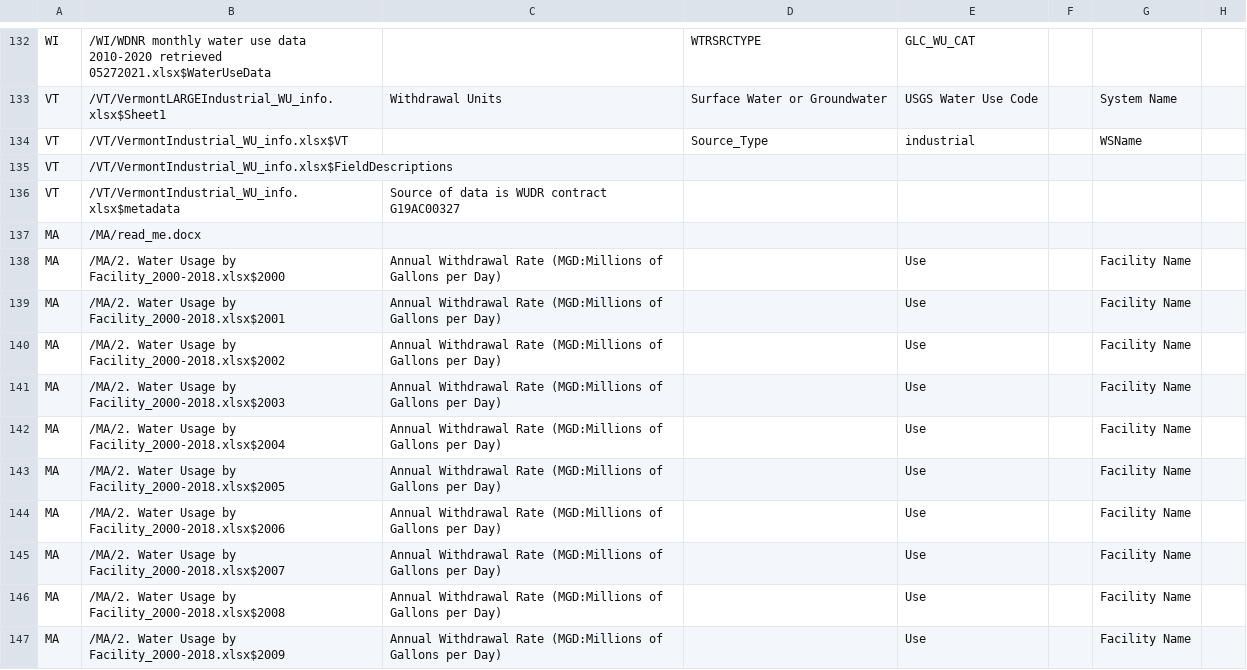
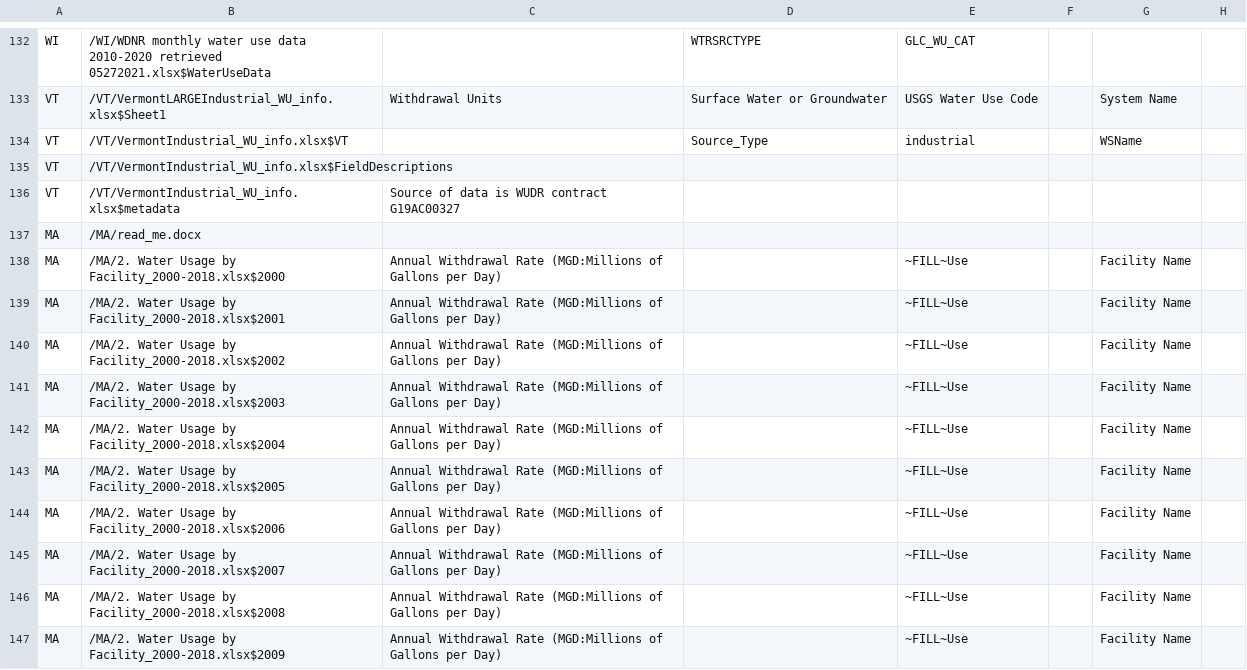
Before and after one commit to rniswon/IndustrialWU, a CSV file: DataCrosswalks/HeaderCrosswalk.csv, drawn as a sheet; only a part is shown, gaps mark what is left out; the diff covers the shown part only; the diff names each change by its address in the sheet, - before the commit and + after, or states it on an @@ line.

Commit message:
Introduce ~FORM~ and ~FILL~ arguments in the header crosswalk

```diff
--- a/DataCrosswalks/HeaderCrosswalk.csv
+++ b/DataCrosswalks/HeaderCrosswalk.csv
-E138:E147: Use
+E138:E147: ~FILL~Use
```
Also changed, not shown: 1 added row, 1 removed row and 9 edited cells elsewhere in this file, DataCrosswalks/DataCodesCrosswalk.csv, DataCrosswalks/DataPivots.csv, 6 other files.
